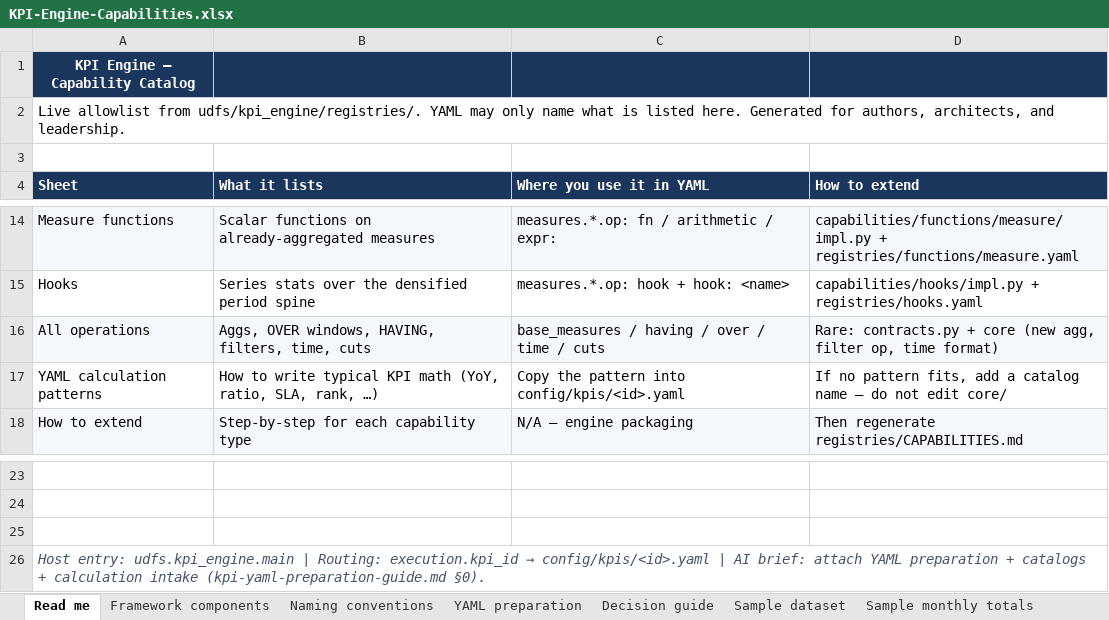
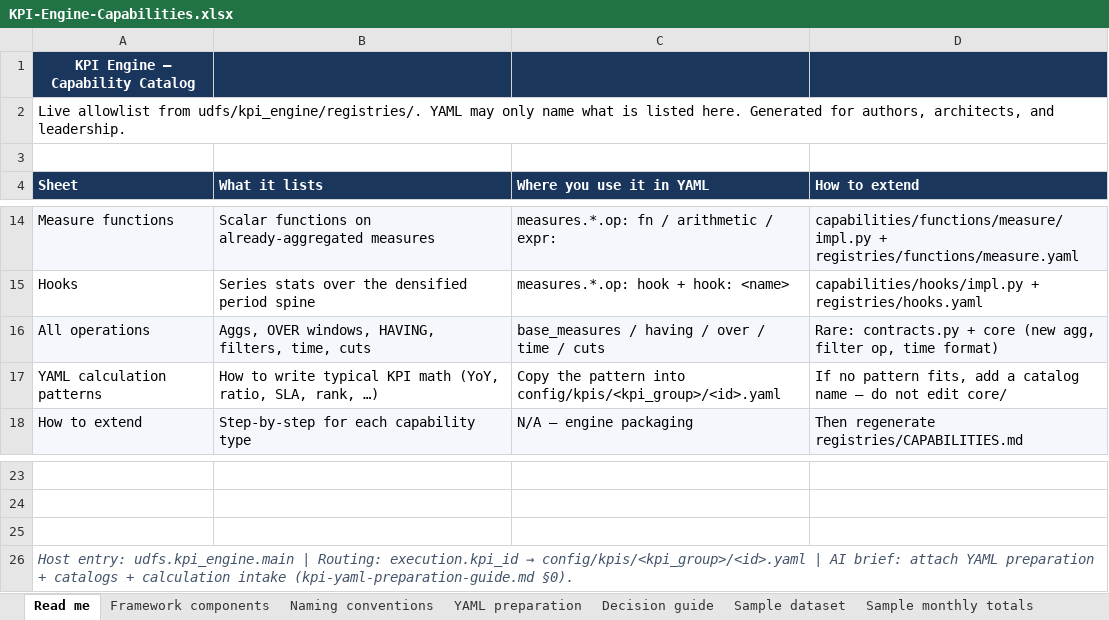
Before and after one commit to vinayakmore4599/KPI, an Excel workbook: docs/KPI-Engine-Capabilities.xlsx, sheet Read me, drawn as a sheet; only a part is shown, gaps mark what is left out; values as stored, in another font and other column widths than the file's, no borders; the diff names each change by its address in the sheet, - before the commit and + after, or states it on an @@ line.

```diff
--- a/docs/KPI-Engine-Capabilities.xlsx (sheet Read me)
+++ b/docs/KPI-Engine-Capabilities.xlsx (sheet Read me)
-C17 (Where you use it in YAML): …pattern into config/kpis/<id>.yaml
+C17 (Where you use it in YAML): …pattern into config/kpis/<kpi_group>/<id>.yaml
@@ A26 (Sheet): …execution.kpi_id → config/kpis/<id>.yaml | AI… → …execution.kpi_id → config/kpis/<kpi_group>/<id>.yaml | AI… @@
```
Also changed, not shown: sheet Naming conventions, sheet How to extend, sheet Framework components, sheet YAML preparation, 12 other files.
